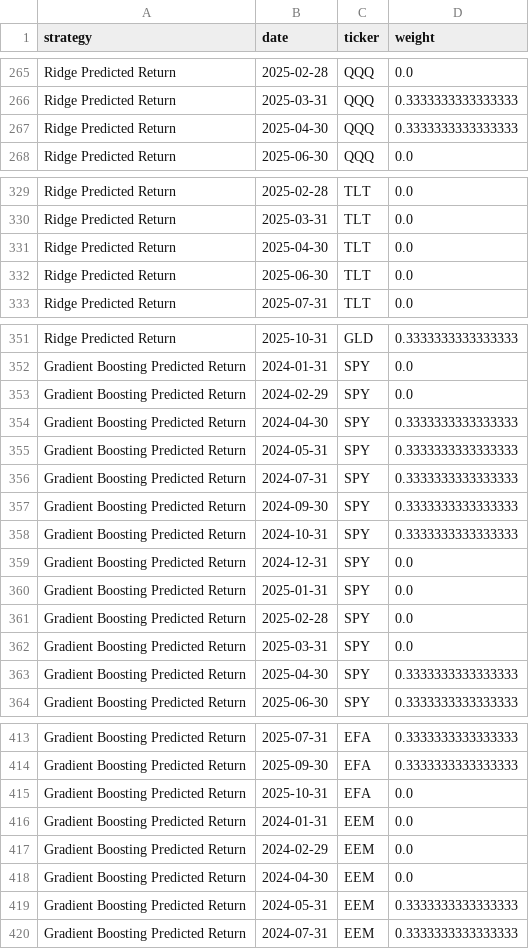
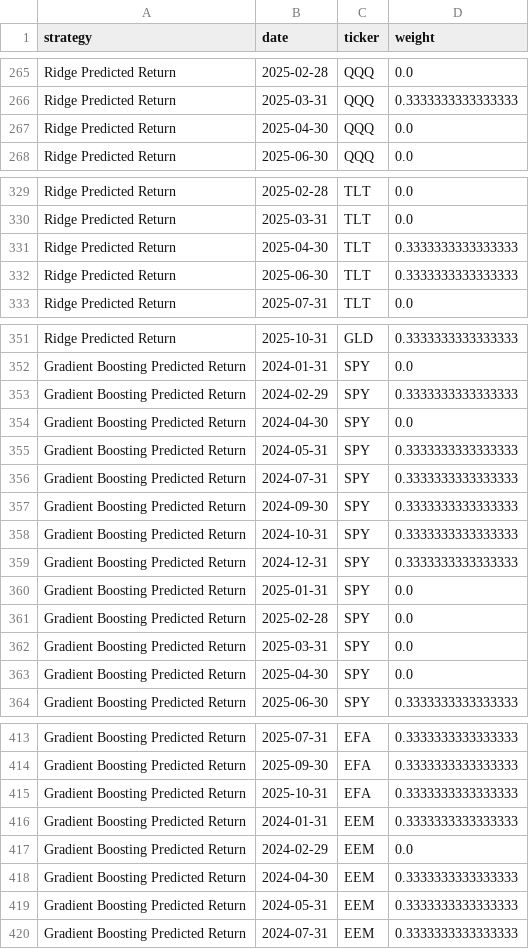
Before and after one commit to Federico-gvgv/funds-portfolio-monitor, a CSV file: reports/metrics/portfolio_weights.csv, drawn as a sheet; only a part is shown, gaps mark what is left out; the diff covers the shown part only.

```diff
--- a/reports/metrics/portfolio_weights.csv
+++ b/reports/metrics/portfolio_weights.csv
@@ -266,3 +266,3 @@ Ridge Predicted Return,2025-02-28,QQQ,0.0
 Ridge Predicted Return,2025-03-31,QQQ,0.3333333333333333
-Ridge Predicted Return,2025-04-30,QQQ,0.3333333333333333
+Ridge Predicted Return,2025-04-30,QQQ,0.0
 Ridge Predicted Return,2025-06-30,QQQ,0.0
@@ -330,4 +330,4 @@ Ridge Predicted Return,2025-02-28,TLT,0.0
 Ridge Predicted Return,2025-03-31,TLT,0.0
-Ridge Predicted Return,2025-04-30,TLT,0.0
-Ridge Predicted Return,2025-06-30,TLT,0.0
+Ridge Predicted Return,2025-04-30,TLT,0.3333333333333333
+Ridge Predicted Return,2025-06-30,TLT,0.3333333333333333
 Ridge Predicted Return,2025-07-31,TLT,0.0
@@ -352,4 +352,4 @@ Ridge Predicted Return,2025-10-31,GLD,0.3333333333333333
 Gradient Boosting Predicted Return,2024-01-31,SPY,0.0
-Gradient Boosting Predicted Return,2024-02-29,SPY,0.0
-Gradient Boosting Predicted Return,2024-04-30,SPY,0.3333333333333333
+Gradient Boosting Predicted Return,2024-02-29,SPY,0.3333333333333333
+Gradient Boosting Predicted Return,2024-04-30,SPY,0.0
 Gradient Boosting Predicted Return,2024-05-31,SPY,0.3333333333333333
@@ -358,3 +358,3 @@ Gradient Boosting Predicted Return,2024-09-30,SPY,0.3333333333333333
 Gradient Boosting Predicted Return,2024-10-31,SPY,0.3333333333333333
-Gradient Boosting Predicted Return,2024-12-31,SPY,0.0
+Gradient Boosting Predicted Return,2024-12-31,SPY,0.3333333333333333
 Gradient Boosting Predicted Return,2025-01-31,SPY,0.0
@@ -362,3 +362,3 @@ Gradient Boosting Predicted Return,2025-02-28,SPY,0.0
 Gradient Boosting Predicted Return,2025-03-31,SPY,0.0
-Gradient Boosting Predicted Return,2025-04-30,SPY,0.3333333333333333
+Gradient Boosting Predicted Return,2025-04-30,SPY,0.0
 Gradient Boosting Predicted Return,2025-06-30,SPY,0.3333333333333333
@@ -414,6 +414,6 @@ Gradient Boosting Predicted Return,2025-07-31,EFA,0.3333333333333333
 Gradient Boosting Predicted Return,2025-09-30,EFA,0.3333333333333333
-Gradient Boosting Predicted Return,2025-10-31,EFA,0.0
-Gradient Boosting Predicted Return,2024-01-31,EEM,0.0
+Gradient Boosting Predicted Return,2025-10-31,EFA,0.3333333333333333
+Gradient Boosting Predicted Return,2024-01-31,EEM,0.3333333333333333
 Gradient Boosting Predicted Return,2024-02-29,EEM,0.0
-Gradient Boosting Predicted Return,2024-04-30,EEM,0.0
+Gradient Boosting Predicted Return,2024-04-30,EEM,0.3333333333333333
 Gradient Boosting Predicted Return,2024-05-31,EEM,0.3333333333333333
```
Also changed, not shown: 18 edited cells elsewhere in this file, reports/metrics/backtest_metrics.csv, 13 other files.
